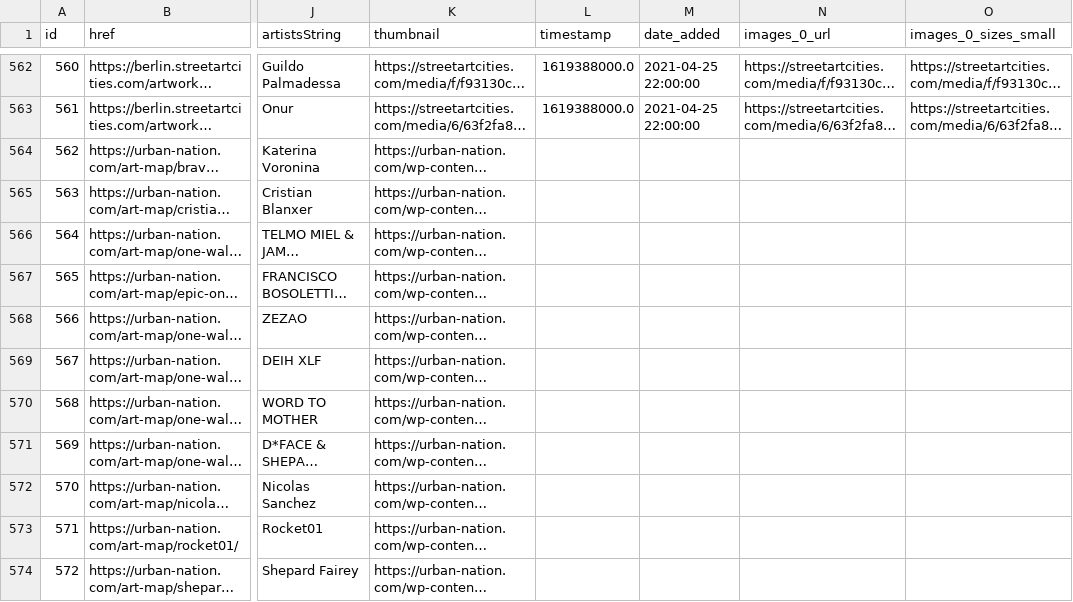
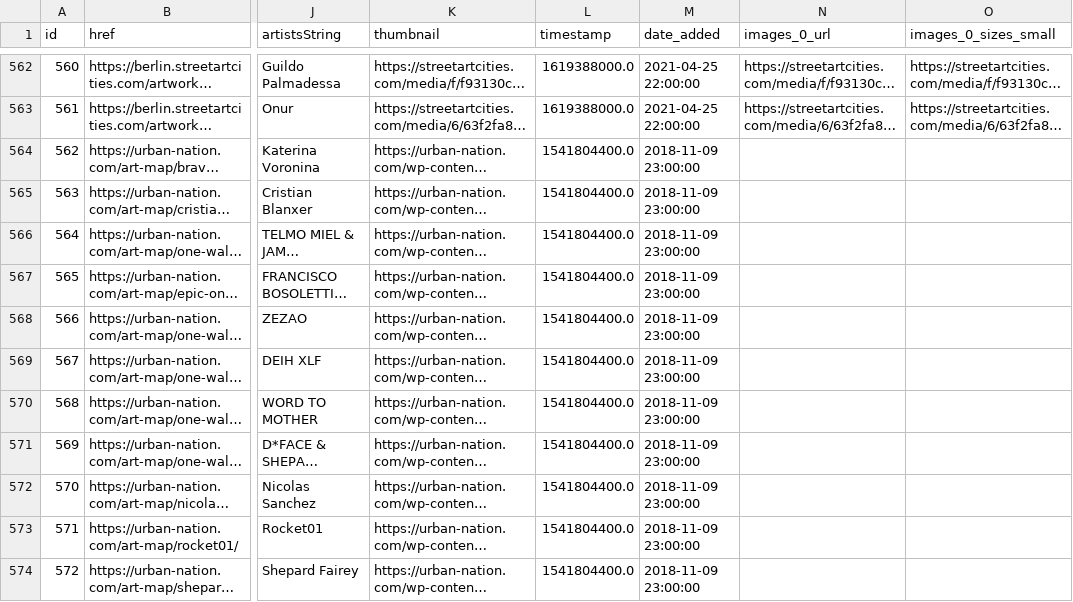
Before and after one commit to TechLabs-Berlin/st21-what-street-art, a CSV file: DS/data_final.csv, drawn as a sheet; only a part is shown, gaps mark what is left out; long unchanged cells end in …; the diff names each change by its address in the sheet, - before the commit and + after, or states it on an @@ line.

Commit message:
Populate missing date_added values.

```diff
--- a/DS/data_final.csv
+++ b/DS/data_final.csv
-L564:L574 (timestamp): (empty)
+L564:L574 (timestamp): 1541804400.0
-M564:M574 (date_added): (empty)
+M564:M574 (date_added): 2018-11-09 23:00:00
```
Also changed, not shown: 1 other file.
